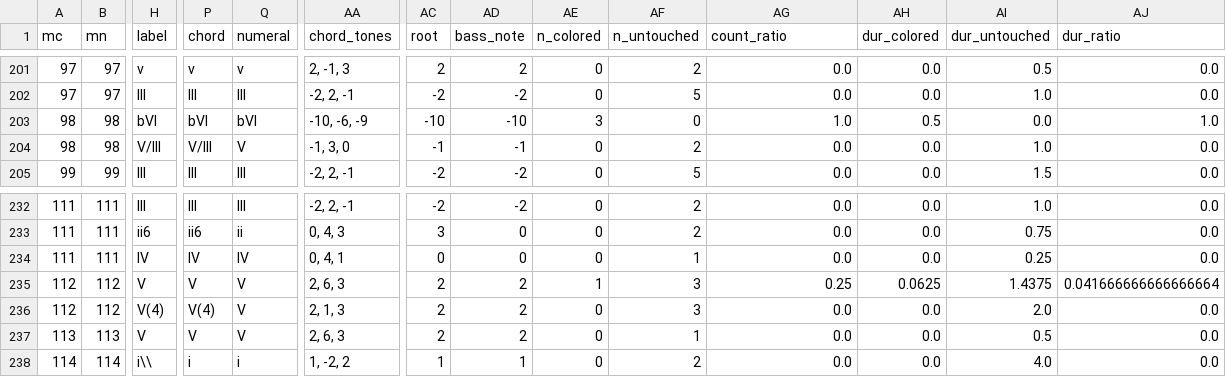
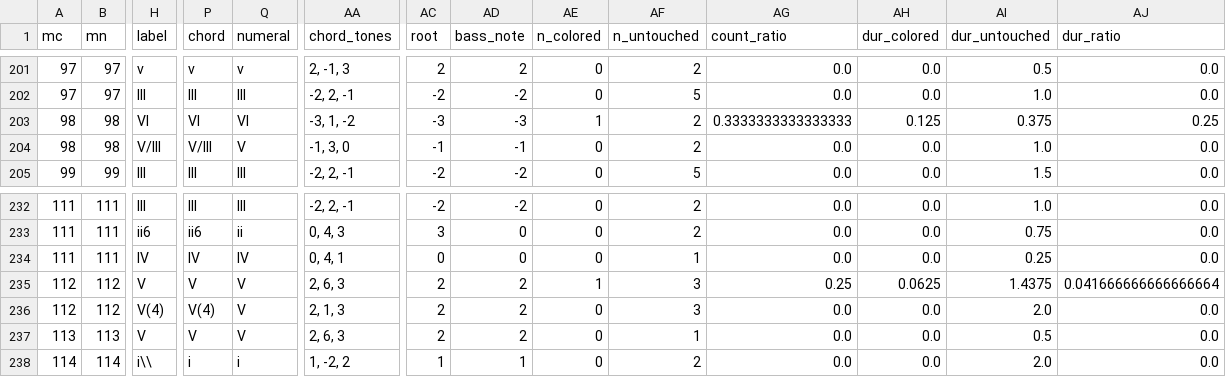
Before and after one commit to DCMLab/kleine_geistliche_konzerte, a TSV file: reviewed/op08n03swv284_Ich_danke_dem_Herrn_von_ganzem_Herzen_reviewed.tsv, drawn as a sheet; only a part is shown, gaps mark what is left out; the diff covers the shown part only; the diff names each change by its address in the sheet, - before the commit and + after, or states it on an @@ line.

```diff
--- a/reviewed/op08n03swv284_Ich_danke_dem_Herrn_von_ganzem_Herzen_reviewed.tsv
+++ b/reviewed/op08n03swv284_Ich_danke_dem_Herrn_von_ganzem_Herzen_reviewed.tsv
-H203 (label): bVI
+H203 (label): VI
-P203 (chord): bVI
+P203 (chord): VI
-Q203 (numeral): bVI
+Q203 (numeral): VI
-AA203 (chord_tones): -10, -6, -9
+AA203 (chord_tones): -3, 1, -2
-AC203 (root): -10
+AC203 (root): -3
-AD203 (bass_note): -10
+AD203 (bass_note): -3
-AE203 (n_colored): 3
+AE203 (n_colored): 1
-AF203 (n_untouched): 0
+AF203 (n_untouched): 2
-AG203 (count_ratio): 1.0
+AG203 (count_ratio): 0.3333333333333333
-AH203 (dur_colored): 0.5
+AH203 (dur_colored): 0.125
-AI203 (dur_untouched): 0.0
+AI203 (dur_untouched): 0.375
-AJ203 (dur_ratio): 1.0
+AJ203 (dur_ratio): 0.25
-AI238 (dur_untouched): 4.0
+AI238 (dur_untouched): 2.0
```
Also changed, not shown: 72 edited cells elsewhere in this file, harmonies/op08n03swv284_Ich_danke_dem_Herrn_von_ganzem_Herzen.harmonies.tsv, metadata.tsv, 5 other files.
